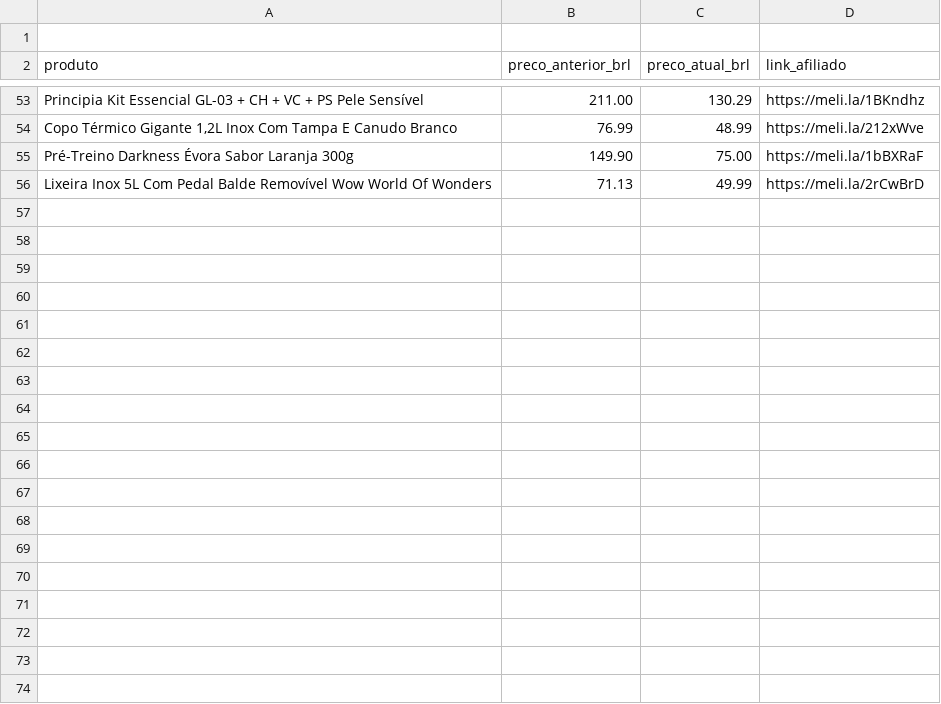
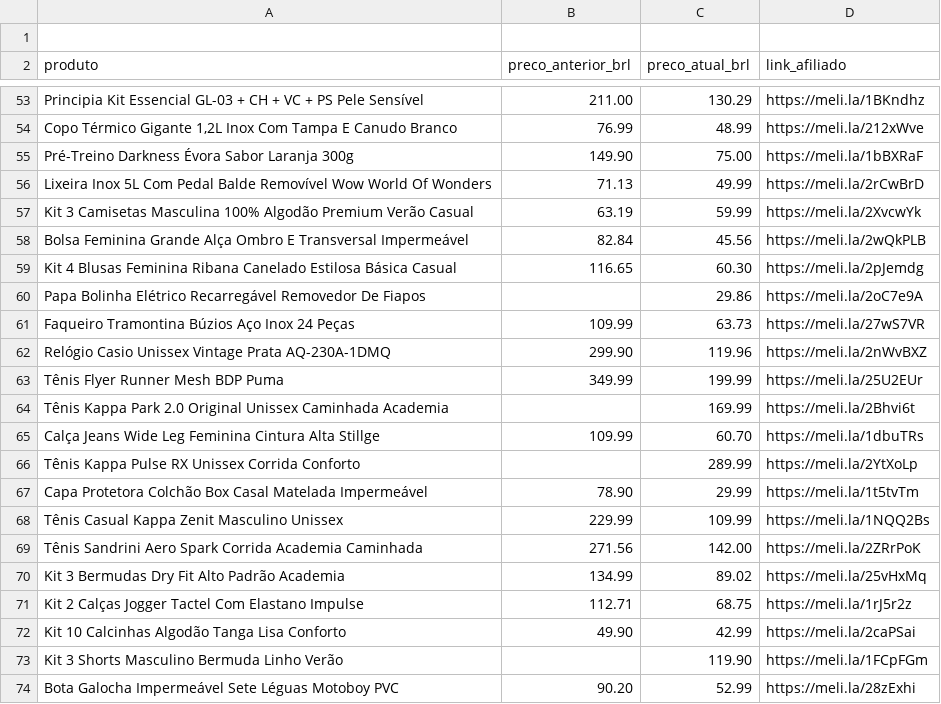
Before and after one commit to RadarAchadinhosBrasil/radar-ofertas-br, a CSV file: produtos.csv, drawn as a sheet; only a part is shown, gaps mark what is left out; the diff covers the shown part only.

Commit message:
Adiciona ofertas novas e remove links repetidos

```diff
--- a/produtos.csv
+++ b/produtos.csv
@@ -56 +56,19 @@ produto,preco_anterior_brl,preco_atual_brl,link_afiliado
 "Lixeira Inox 5L Com Pedal Balde Removível Wow World Of Wonders",71.13,49.99,https://meli.la/2rCwBrD
+"Kit 3 Camisetas Masculina 100% Algodão Premium Verão Casual",63.19,59.99,https://meli.la/2XvcwYk
+"Bolsa Feminina Grande Alça Ombro E Transversal Impermeável",82.84,45.56,https://meli.la/2wQkPLB
+"Kit 4 Blusas Feminina Ribana Canelado Estilosa Básica Casual",116.65,60.30,https://meli.la/2pJemdg
+"Papa Bolinha Elétrico Recarregável Removedor De Fiapos",,29.86,https://meli.la/2oC7e9A
+"Faqueiro Tramontina Búzios Aço Inox 24 Peças",109.99,63.73,https://meli.la/27wS7VR
+"Relógio Casio Unissex Vintage Prata AQ-230A-1DMQ",299.90,119.96,https://meli.la/2nWvBXZ
+"Tênis Flyer Runner Mesh BDP Puma",349.99,199.99,https://meli.la/25U2EUr
+"Tênis Kappa Park 2.0 Original Unissex Caminhada Academia",,169.99,https://meli.la/2Bhvi6t
+"Calça Jeans Wide Leg Feminina Cintura Alta Stillge",109.99,60.70,https://meli.la/1dbuTRs
+"Tênis Kappa Pulse RX Unissex Corrida Conforto",,289.99,https://meli.la/2YtXoLp
+"Capa Protetora Colchão Box Casal Matelada Impermeável",78.90,29.99,https://meli.la/1t5tvTm
+"Tênis Casual Kappa Zenit Masculino Unissex",229.99,109.99,https://meli.la/1NQQ2Bs
+"Tênis Sandrini Aero Spark Corrida Academia Caminhada",271.56,142.00,https://meli.la/2ZRrPoK
+"Kit 3 Bermudas Dry Fit Alto Padrão Academia",134.99,89.02,https://meli.la/25vHxMq
+"Kit 2 Calças Jogger Tactel Com Elastano Impulse",112.71,68.75,https://meli.la/1rJ5r2z
+"Kit 10 Calcinhas Algodão Tanga Lisa Conforto",49.90,42.99,https://meli.la/2caPSai
+"Kit 3 Shorts Masculino Bermuda Linho Verão",,119.90,https://meli.la/1FCpFGm
+"Bota Galocha Impermeável Sete Léguas Motoboy PVC",90.20,52.99,https://meli.la/28zExhi
```
Also changed, not shown: 9 added rows elsewhere in this file.
